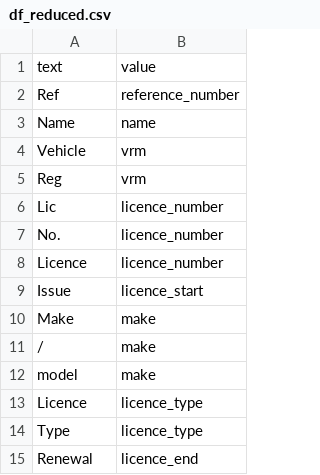
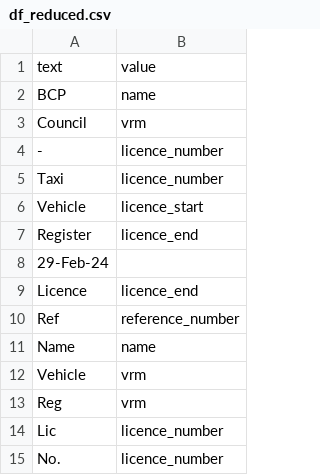
Before and after one commit to Oxford-Data-Processes/vehicle-ancestry, a CSV file: df_reduced.csv, drawn as a sheet; only a part is shown; the shorter side is filled out with more unchanged rows; the diff names each change by its address in the sheet, - before the commit and + after, or states it on an @@ line.

```diff
--- a/df_reduced.csv
+++ b/df_reduced.csv
+row 2: BCP | name
+row 3: Council | vrm
+row 4: - | licence_number
+row 5: Taxi | licence_number
+row 6: Vehicle | licence_start
+row 7: Register | licence_end
+row 8: 29-Feb-24
+row 9: Licence | licence_end
```
Also changed, not shown: df_identifier.csv, 3 other files.
